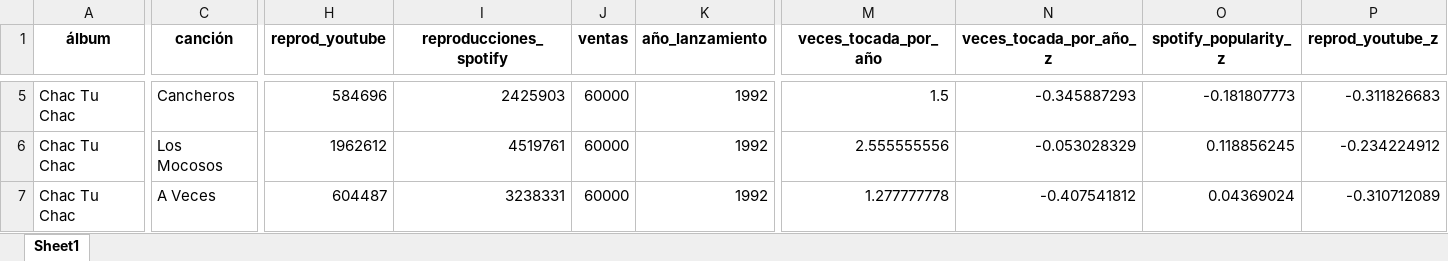
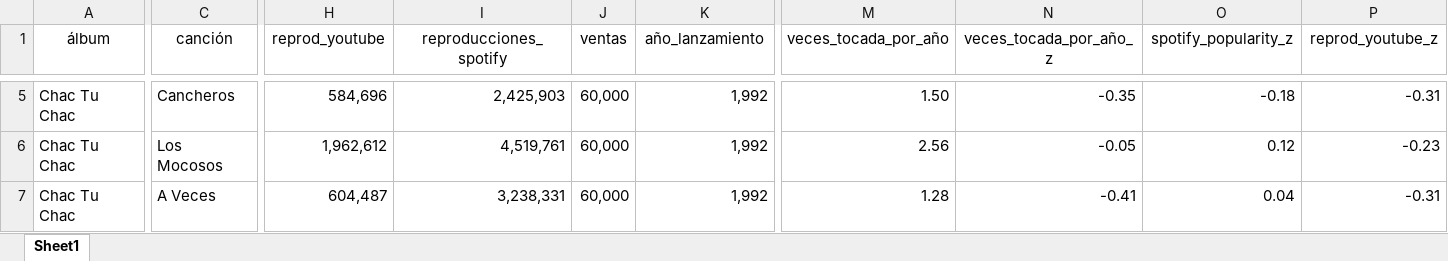
Before and after one commit to AgusVlt87/SetlistFM-Setlist-Evolution, an Excel workbook: canciones_popularidad.xlsx, sheet Sheet1, drawn as a sheet; only a part is shown, gaps mark what is left out; values as stored, in another font and other column widths than the file's, no borders; the diff covers the shown part only; the diff names each change by its address in the sheet, - before the commit and + after, or states it on an @@ line.

```diff
--- a/canciones_popularidad.xlsx (sheet Sheet1)
+++ b/canciones_popularidad.xlsx (sheet Sheet1)
-A1:P1 bold: on
+A1:P1 bold: off
-H5 (reprod_youtube): 584696
+H5 (reprod_youtube): 584,696
-I5 (reproducciones_spotify): 2425903
+I5 (reproducciones_spotify): 2,425,903
-J5:J7 (ventas): 60000
+J5:J7 (ventas): 60,000
-K5:K7 (año_lanzamiento): 1992
+K5:K7 (año_lanzamiento): 1,992
-M5 (veces_tocada_por_año): 1.5
+M5 (veces_tocada_por_año): 1.50
-N5 (veces_tocada_por_año_z): -0.345887293
+N5 (veces_tocada_por_año_z): -0.35
-O5 (spotify_popularity_z): -0.181807773
+O5 (spotify_popularity_z): -0.18
-P5 (reprod_youtube_z): -0.311826683
+P5 (reprod_youtube_z): -0.31
-H6 (reprod_youtube): 1962612
+H6 (reprod_youtube): 1,962,612
-I6 (reproducciones_spotify): 4519761
+I6 (reproducciones_spotify): 4,519,761
-M6 (veces_tocada_por_año): 2.555555556
+M6 (veces_tocada_por_año): 2.56
-N6 (veces_tocada_por_año_z): -0.053028329
+N6 (veces_tocada_por_año_z): -0.05
-O6 (spotify_popularity_z): 0.118856245
+O6 (spotify_popularity_z): 0.12
-P6 (reprod_youtube_z): -0.234224912
+P6 (reprod_youtube_z): -0.23
-H7 (reprod_youtube): 604487
+H7 (reprod_youtube): 604,487
-I7 (reproducciones_spotify): 3238331
+I7 (reproducciones_spotify): 3,238,331
-M7 (veces_tocada_por_año): 1.277777778
+M7 (veces_tocada_por_año): 1.28
-N7 (veces_tocada_por_año_z): -0.407541812
+N7 (veces_tocada_por_año_z): -0.41
-O7 (spotify_popularity_z): 0.04369024
+O7 (spotify_popularity_z): 0.04
-P7 (reprod_youtube_z): -0.310712089
+P7 (reprod_youtube_z): -0.31
```
Also changed, not shown: 1 removed row, 1797 edited cells and cell formats elsewhere in this sheet, recitales_ordenados_por_popularidad.xlsx, 1 other file.
